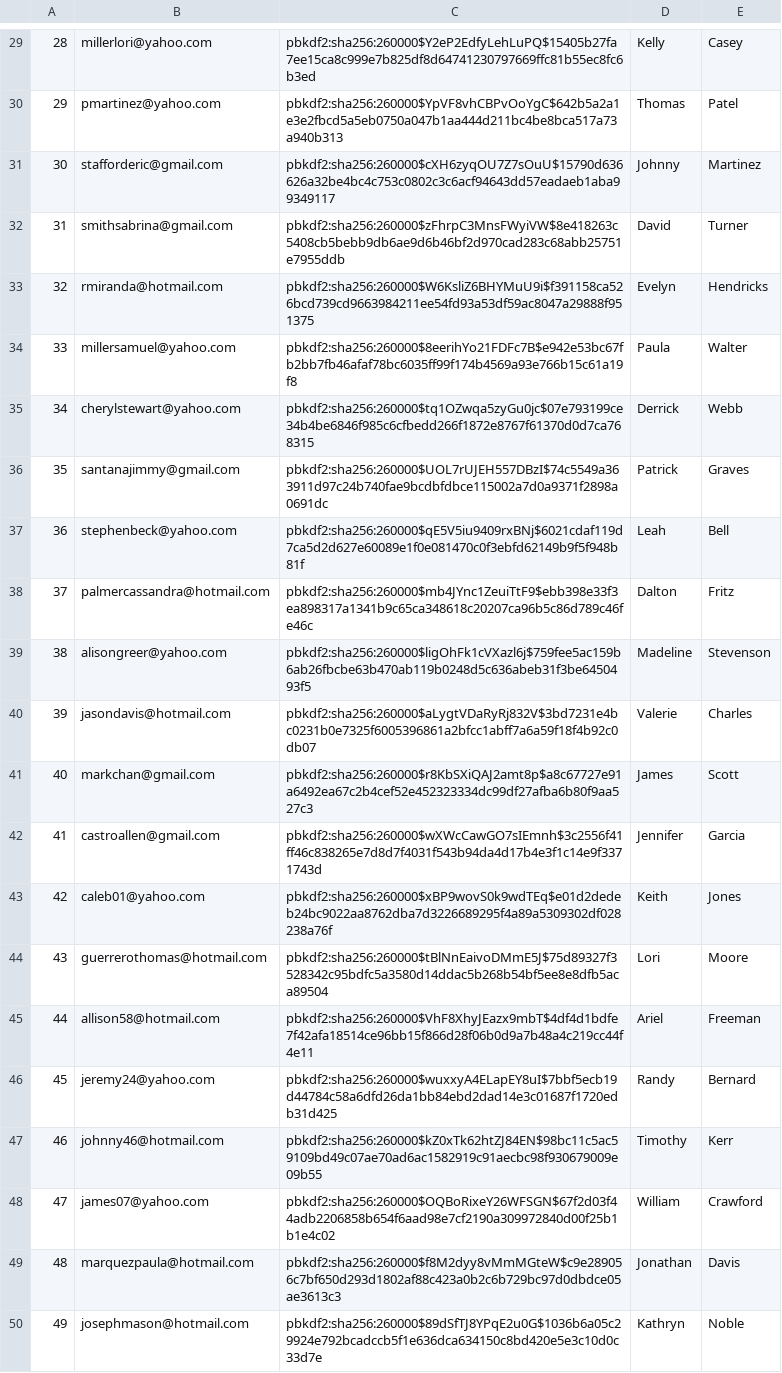
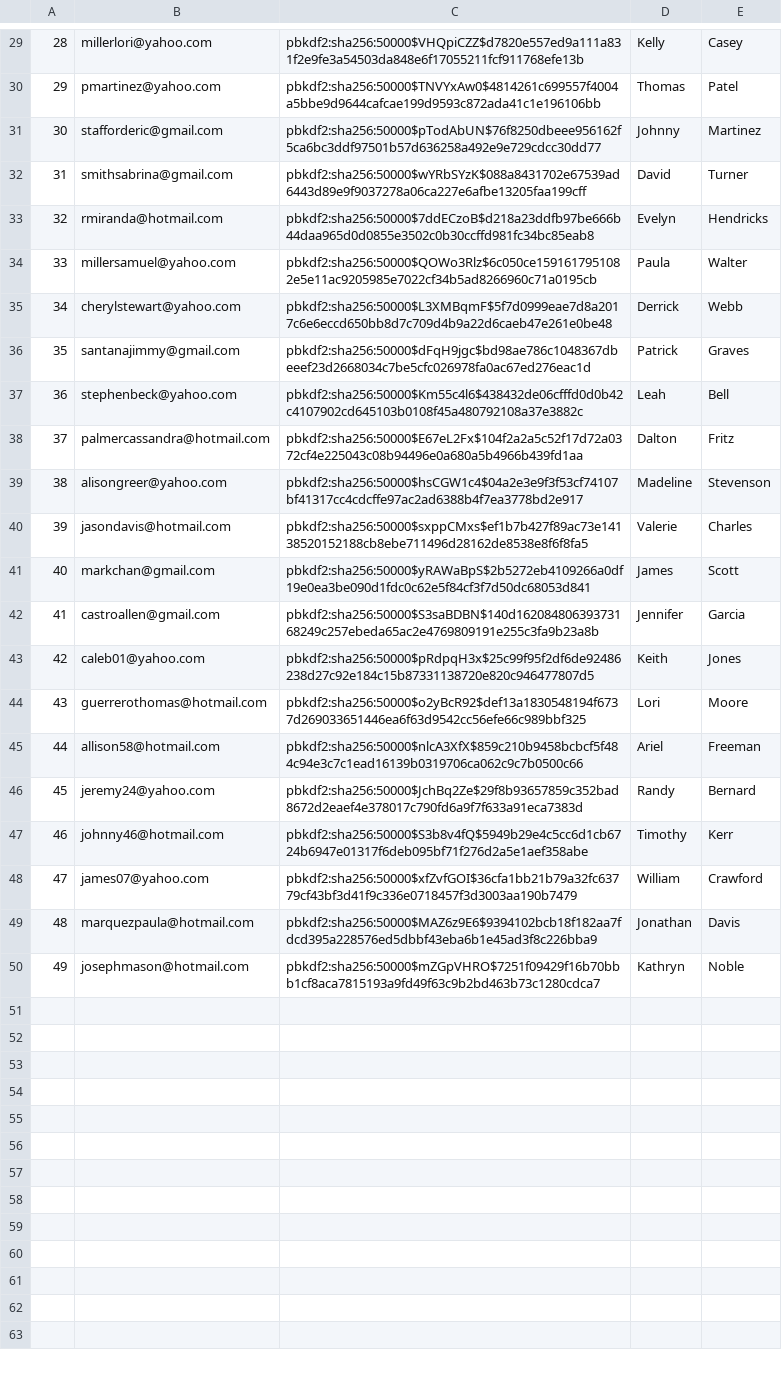
Before and after one commit to muazkashif/Mini-Amazon, a CSV file: db/data/Users.csv, drawn as a sheet; only a part is shown, gaps mark what is left out; the diff covers the shown part only; the diff names each change by its address in the sheet, - before the commit and + after, or states it on an @@ line.

```diff
--- a/db/data/Users.csv
+++ b/db/data/Users.csv
-C29: pbkdf2:sha256:260000$Y2eP2EdfyLehLuPQ$15405b27fa7ee15ca8c999e7b825df8d64741230797669ffc81b55ec8fc6b3ed
+C29: pbkdf2:sha256:50000$VHQpiCZZ$d7820e557ed9a111a831f2e9fe3a54503da848e6f17055211fcf911768efe13b
-C30: pbkdf2:sha256:260000$YpVF8vhCBPvOoYgC$642b5a2a1e3e2fbcd5a5eb0750a047b1aa444d211bc4be8bca517a73a940b313
+C30: pbkdf2:sha256:50000$TNVYxAw0$4814261c699557f4004a5bbe9d9644cafcae199d9593c872ada41c1e196106bb
-C31: pbkdf2:sha256:260000$cXH6zyqOU7Z7sOuU$15790d636626a32be4bc4c753c0802c3c6acf94643dd57eadaeb1aba99349117
+C31: pbkdf2:sha256:50000$pTodAbUN$76f8250dbeee956162f5ca6bc3ddf97501b57d636258a492e9e729cdcc30dd77
-C32: pbkdf2:sha256:260000$zFhrpC3MnsFWyiVW$8e418263c5408cb5bebb9db6ae9d6b46bf2d970cad283c68abb25751e7955ddb
+C32: pbkdf2:sha256:50000$wYRbSYzK$088a8431702e67539ad6443d89e9f9037278a06ca227e6afbe13205faa199cff
-C33: pbkdf2:sha256:260000$W6KsliZ6BHYMuU9i$f391158ca526bcd739cd9663984211ee54fd93a53df59ac8047a29888f951375
+C33: pbkdf2:sha256:50000$7ddECzoB$d218a23ddfb97be666b44daa965d0d0855e3502c0b30ccffd981fc34bc85eab8
-C34: pbkdf2:sha256:260000$8eerihYo21FDFc7B$e942e53bc67fb2bb7fb46afaf78bc6035ff99f174b4569a93e766b15c61a19f8
+C34: pbkdf2:sha256:50000$QOWo3Rlz$6c050ce1591617951082e5e11ac9205985e7022cf34b5ad8266960c71a0195cb
-C35: pbkdf2:sha256:260000$tq1OZwqa5zyGu0jc$07e793199ce34b4be6846f985c6cfbedd266f1872e8767f61370d0d7ca768315
+C35: pbkdf2:sha256:50000$L3XMBqmF$5f7d0999eae7d8a2017c6e6eccd650bb8d7c709d4b9a22d6caeb47e261e0be48
-C36: pbkdf2:sha256:260000$UOL7rUJEH557DBzI$74c5549a363911d97c24b740fae9bcdbfdbce115002a7d0a9371f2898a0691dc
+C36: pbkdf2:sha256:50000$dFqH9jgc$bd98ae786c1048367dbeeef23d2668034c7be5cfc026978fa0ac67ed276eac1d
-C37: pbkdf2:sha256:260000$qE5V5iu9409rxBNj$6021cdaf119d7ca5d2d627e60089e1f0e081470c0f3ebfd62149b9f5f948b81f
+C37: pbkdf2:sha256:50000$Km55c4l6$438432de06cfffd0d0b42c4107902cd645103b0108f45a480792108a37e3882c
-C38: pbkdf2:sha256:260000$mb4JYnc1ZeuiTtF9$ebb398e33f3ea898317a1341b9c65ca348618c20207ca96b5c86d789c46fe46c
+C38: pbkdf2:sha256:50000$E67eL2Fx$104f2a2a5c52f17d72a0372cf4e225043c08b94496e0a680a5b4966b439fd1aa
-C39: pbkdf2:sha256:260000$ligOhFk1cVXazl6j$759fee5ac159b6ab26fbcbe63b470ab119b0248d5c636abeb31f3be6450493f5
+C39: pbkdf2:sha256:50000$hsCGW1c4$04a2e3e9f3f53cf74107bf41317cc4cdcffe97ac2ad6388b4f7ea3778bd2e917
-C40: pbkdf2:sha256:260000$aLygtVDaRyRj832V$3bd7231e4bc0231b0e7325f6005396861a2bfcc1abff7a6a59f18f4b92c0db07
+C40: pbkdf2:sha256:50000$sxppCMxs$ef1b7b427f89ac73e14138520152188cb8ebe711496d28162de8538e8f6f8fa5
-C41: pbkdf2:sha256:260000$r8KbSXiQAJ2amt8p$a8c67727e91a6492ea67c2b4cef52e452323334dc99df27afba6b80f9aa527c3
+C41: pbkdf2:sha256:50000$yRAWaBpS$2b5272eb4109266a0df19e0ea3be090d1fdc0c62e5f84cf3f7d50dc68053d841
-C42: pbkdf2:sha256:260000$wXWcCawGO7sIEmnh$3c2556f41ff46c838265e7d8d7f4031f543b94da4d17b4e3f1c14e9f3371743d
+C42: pbkdf2:sha256:50000$S3saBDBN$140d16208480639373168249c257ebeda65ac2e4769809191e255c3fa9b23a8b
-C43: pbkdf2:sha256:260000$xBP9wovS0k9wdTEq$e01d2dedeb24bc9022aa8762dba7d3226689295f4a89a5309302df028238a76f
+C43: pbkdf2:sha256:50000$pRdpqH3x$25c99f95f2df6de92486238d27c92e184c15b87331138720e820c946477807d5
-C44: pbkdf2:sha256:260000$tBlNnEaivoDMmE5J$75d89327f3528342c95bdfc5a3580d14ddac5b268b54bf5ee8e8dfb5aca89504
+C44: pbkdf2:sha256:50000$o2yBcR92$def13a1830548194f6737d269033651446ea6f63d9542cc56efe66c989bbf325
-C45: pbkdf2:sha256:260000$VhF8XhyJEazx9mbT$4df4d1bdfe7f42afa18514ce96bb15f866d28f06b0d9a7b48a4c219cc44f4e11
+C45: pbkdf2:sha256:50000$nlcA3XfX$859c210b9458bcbcf5f484c94e3c7c1ead16139b0319706ca062c9c7b0500c66
-C46: pbkdf2:sha256:260000$wuxxyA4ELapEY8uI$7bbf5ecb19d44784c58a6dfd26da1bb84ebd2dad14e3c01687f1720edb31d425
+C46: pbkdf2:sha256:50000$JchBq2Ze$29f8b93657859c352bad8672d2eaef4e378017c790fd6a9f7f633a91eca7383d
-C47: pbkdf2:sha256:260000$kZ0xTk62htZJ84EN$98bc11c5ac59109bd49c07ae70ad6ac1582919c91aecbc98f930679009e09b55
+C47: pbkdf2:sha256:50000$S3b8v4fQ$5949b29e4c5cc6d1cb6724b6947e01317f6deb095bf71f276d2a5e1aef358abe
-C48: pbkdf2:sha256:260000$OQBoRixeY26WFSGN$67f2d03f44adb2206858b654f6aad98e7cf2190a309972840d00f25b1b1e4c02
+C48: pbkdf2:sha256:50000$xfZvfGOI$36cfa1bb21b79a32fc63779cf43bf3d41f9c336e0718457f3d3003aa190b7479
-C49: pbkdf2:sha256:260000$f8M2dyy8vMmMGteW$c9e289056c7bf650d293d1802af88c423a0b2c6b729bc97d0dbdce05ae3613c3
+C49: pbkdf2:sha256:50000$MAZ6z9E6$9394102bcb18f182aa7fdcd395a228576ed5dbbf43eba6b1e45ad3f8c226bba9
-C50: pbkdf2:sha256:260000$89dSfTJ8YPqE2u0G$1036b6a05c29924e792bcadccb5f1e636dca634150c8bd420e5e3c10d0c33d7e
+C50: pbkdf2:sha256:50000$mZGpVHRO$7251f09429f16b70bbb1cf8aca7815193a9fd49f63c9b2bd463b73c1280cdca7
```
Also changed, not shown: 28 edited cells elsewhere in this file, db/data/ForSaleItems.csv, db/generated/ForSaleItems.csv, 6 other files.
